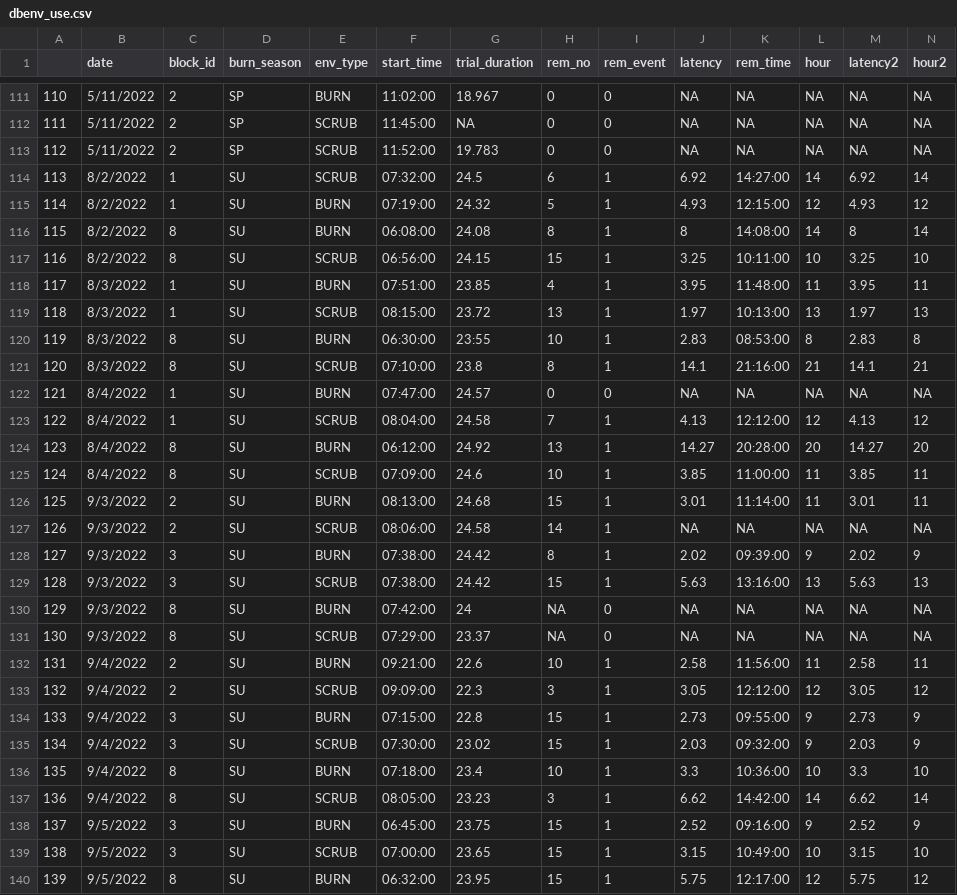
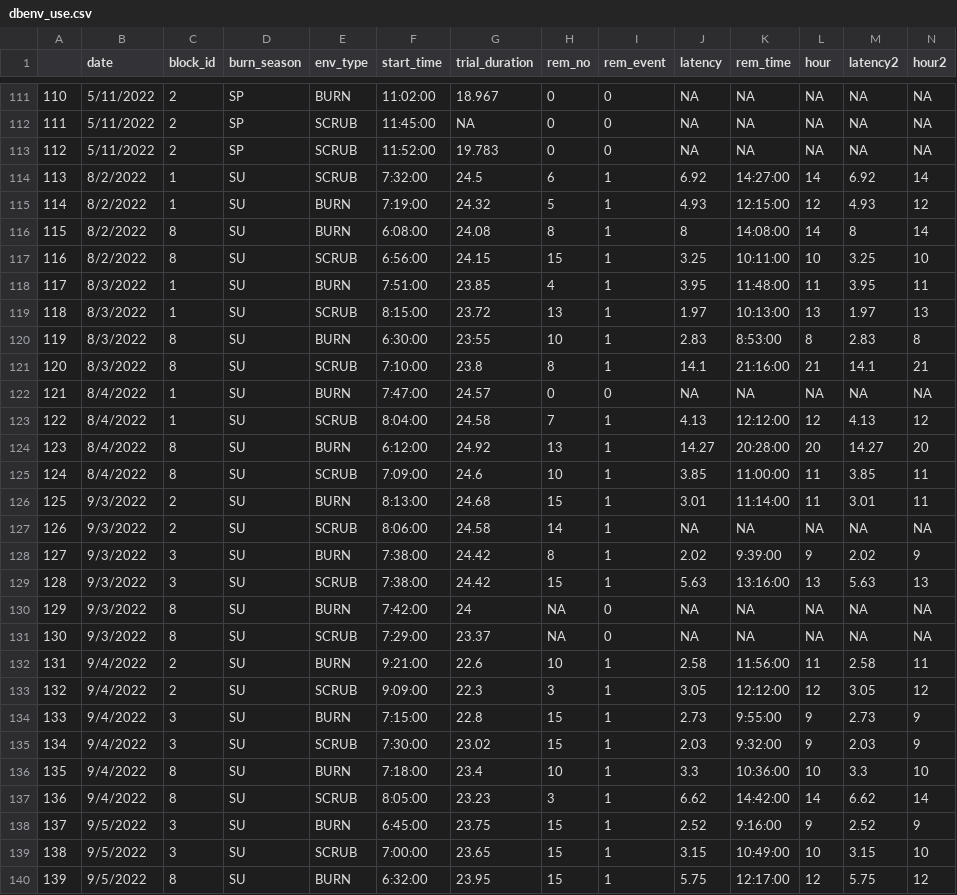
Before and after one commit to emmazeitler/mastersresearch, a CSV file: 02_Clean_data/dbenv_use.csv, drawn as a sheet; only a part is shown, gaps mark what is left out; the diff covers the shown part only.

```diff
--- a/02_Clean_data/dbenv_use.csv
+++ b/02_Clean_data/dbenv_use.csv
@@ -114,27 +114,27 @@
-"113","8/2/2022","1","SU","SCRUB",07:32:00,"24.5",6,1,"6.92",14:27:00,14,6.92,14
-"114","8/2/2022","1","SU","BURN",07:19:00,"24.32",5,1,"4.93",12:15:00,12,4.93,12
-"115","8/2/2022","8","SU","BURN",06:08:00,"24.08",8,1,"8",14:08:00,14,8,14
-"116","8/2/2022","8","SU","SCRUB",06:56:00,"24.15",15,1,"3.25",10:11:00,10,3.25,10
-"117","8/3/2022","1","SU","BURN",07:51:00,"23.85",4,1,"3.95",11:48:00,11,3.95,11
-"118","8/3/2022","1","SU","SCRUB",08:15:00,"23.72",13,1,"1.97",10:13:00,13,1.97,13
-"119","8/3/2022","8","SU","BURN",06:30:00,"23:55",10,1,"2.83",08:53:00,8,2.83,8
-"120","8/3/2022","8","SU","SCRUB",07:10:00,"23.8",8,1,"14.1",21:16:00,21,14.1,21
-"121","8/4/2022","1","SU","BURN",07:47:00,"24.57",0,0,NA,NA,NA,NA,NA
-"122","8/4/2022","1","SU","SCRUB",08:04:00,"24.58",7,1,"4.13",12:12:00,12,4.13,12
-"123","8/4/2022","8","SU","BURN",06:12:00,"24.92",13,1,"14.27",20:28:00,20,14.27,20
-"124","8/4/2022","8","SU","SCRUB",07:09:00,"24.6",10,1,"3.85",11:00:00,11,3.85,11
-"125","9/3/2022","2","SU","BURN",08:13:00,"24.68",15,1,"3.01",11:14:00,11,3.01,11
-"126","9/3/2022","2","SU","SCRUB",08:06:00,"24.58",14,1,NA,NA,NA,NA,NA
-"127","9/3/2022","3","SU","BURN",07:38:00,"24.42",8,1,"2.02",09:39:00,9,2.02,9
-"128","9/3/2022","3","SU","SCRUB",07:38:00,"24.42",15,1,"5.63",13:16:00,13,5.63,13
-"129","9/3/2022","8","SU","BURN",07:42:00,"24",NA,0,NA,NA,NA,NA,NA
-"130","9/3/2022","8","SU","SCRUB",07:29:00,"23.37",NA,0,NA,NA,NA,NA,NA
-"131","9/4/2022","2","SU","BURN",09:21:00,"22.6",10,1,"2.58",11:56:00,11,2.58,11
-"132","9/4/2022","2","SU","SCRUB",09:09:00,"22.3",3,1,"3.05",12:12:00,12,3.05,12
-"133","9/4/2022","3","SU","BURN",07:15:00,"22.8",15,1,"2.73",09:55:00,9,2.73,9
-"134","9/4/2022","3","SU","SCRUB",07:30:00,"23.02",15,1,"2.03",09:32:00,9,2.03,9
-"135","9/4/2022","8","SU","BURN",07:18:00,"23.4",10,1,"3.3",10:36:00,10,3.3,10
-"136","9/4/2022","8","SU","SCRUB",08:05:00,"23.23",3,1,"6.62",14:42:00,14,6.62,14
-"137","9/5/2022","3","SU","BURN",06:45:00,"23.75",15,1,"2.52",09:16:00,9,2.52,9
-"138","9/5/2022","3","SU","SCRUB",07:00:00,"23.65",15,1,"3.15",10:49:00,10,3.15,10
-"139","9/5/2022","8","SU","BURN",06:32:00,"23.95",15,1,"5.75",12:17:00,12,5.75,12
+113,8/2/2022,1,SU,SCRUB,7:32:00,24.5,6,1,6.92,14:27:00,14,6.92,14
+114,8/2/2022,1,SU,BURN,7:19:00,24.32,5,1,4.93,12:15:00,12,4.93,12
+115,8/2/2022,8,SU,BURN,6:08:00,24.08,8,1,8,14:08:00,14,8,14
+116,8/2/2022,8,SU,SCRUB,6:56:00,24.15,15,1,3.25,10:11:00,10,3.25,10
+117,8/3/2022,1,SU,BURN,7:51:00,23.85,4,1,3.95,11:48:00,11,3.95,11
+118,8/3/2022,1,SU,SCRUB,8:15:00,23.72,13,1,1.97,10:13:00,13,1.97,13
+119,8/3/2022,8,SU,BURN,6:30:00,23:55,10,1,2.83,8:53:00,8,2.83,8
+120,8/3/2022,8,SU,SCRUB,7:10:00,23.8,8,1,14.1,21:16:00,21,14.1,21
+121,8/4/2022,1,SU,BURN,7:47:00,24.57,0,0,NA,NA,NA,NA,NA
+122,8/4/2022,1,SU,SCRUB,8:04:00,24.58,7,1,4.13,12:12:00,12,4.13,12
+123,8/4/2022,8,SU,BURN,6:12:00,24.92,13,1,14.27,20:28:00,20,14.27,20
+124,8/4/2022,8,SU,SCRUB,7:09:00,24.6,10,1,3.85,11:00:00,11,3.85,11
+125,9/3/2022,2,SU,BURN,8:13:00,24.68,15,1,3.01,11:14:00,11,3.01,11
+126,9/3/2022,2,SU,SCRUB,8:06:00,24.58,14,1,NA,NA,NA,NA,NA
+127,9/3/2022,3,SU,BURN,7:38:00,24.42,8,1,2.02,9:39:00,9,2.02,9
+128,9/3/2022,3,SU,SCRUB,7:38:00,24.42,15,1,5.63,13:16:00,13,5.63,13
+129,9/3/2022,8,SU,BURN,7:42:00,24,NA,0,NA,NA,NA,NA,NA
+130,9/3/2022,8,SU,SCRUB,7:29:00,23.37,NA,0,NA,NA,NA,NA,NA
+131,9/4/2022,2,SU,BURN,9:21:00,22.6,10,1,2.58,11:56:00,11,2.58,11
+132,9/4/2022,2,SU,SCRUB,9:09:00,22.3,3,1,3.05,12:12:00,12,3.05,12
+133,9/4/2022,3,SU,BURN,7:15:00,22.8,15,1,2.73,9:55:00,9,2.73,9
+134,9/4/2022,3,SU,SCRUB,7:30:00,23.02,15,1,2.03,9:32:00,9,2.03,9
+135,9/4/2022,8,SU,BURN,7:18:00,23.4,10,1,3.3,10:36:00,10,3.3,10
+136,9/4/2022,8,SU,SCRUB,8:05:00,23.23,3,1,6.62,14:42:00,14,6.62,14
+137,9/5/2022,3,SU,BURN,6:45:00,23.75,15,1,2.52,9:16:00,9,2.52,9
+138,9/5/2022,3,SU,SCRUB,7:00:00,23.65,15,1,3.15,10:49:00,10,3.15,10
+139,9/5/2022,8,SU,BURN,6:32:00,23.95,15,1,5.75,12:17:00,12,5.75,12
```
Also changed, not shown: 1 removed row and 79 edited cells elsewhere in this file, 02_Clean_data/dbenv_clean.csv, 2 other files.
